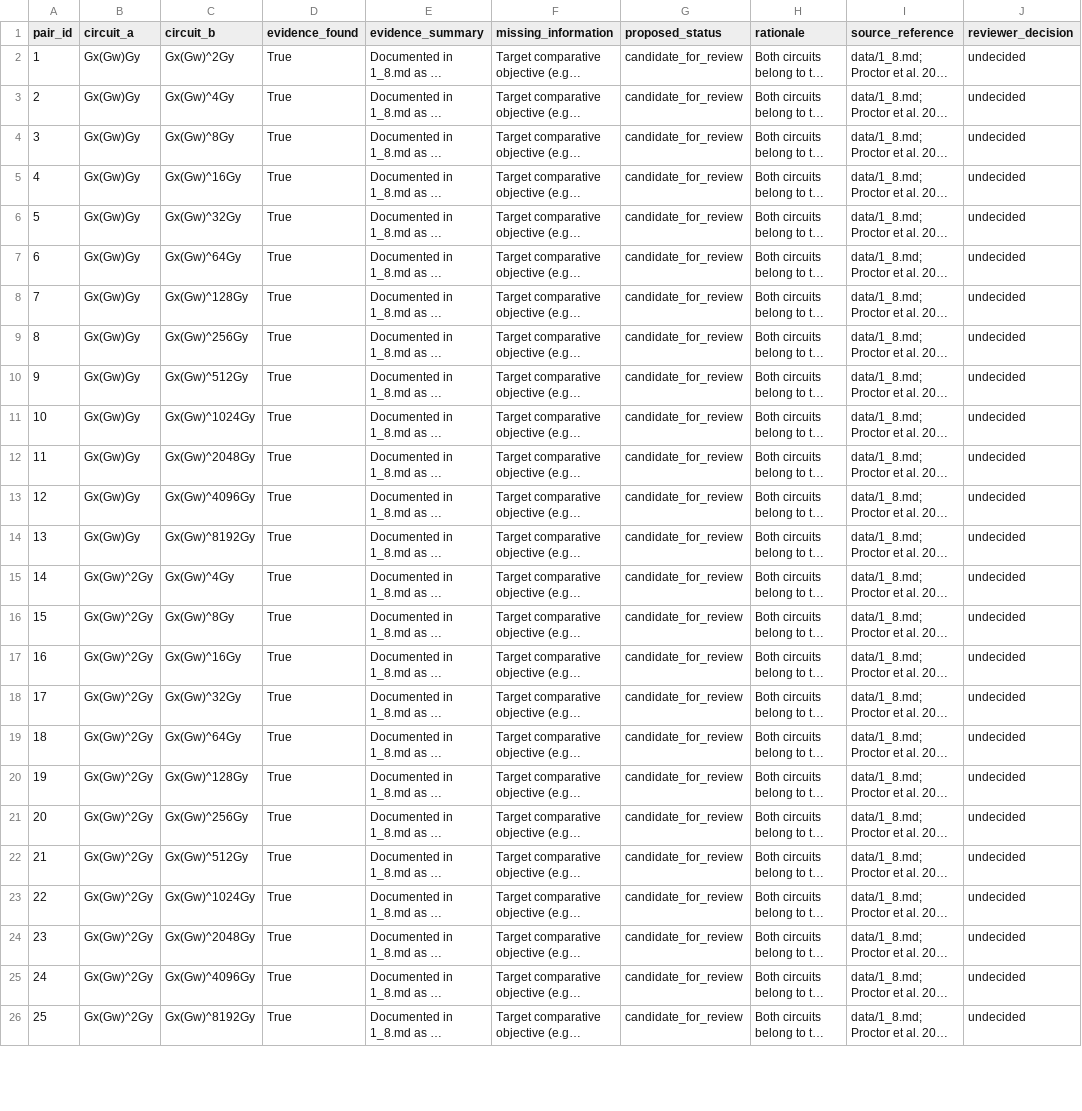
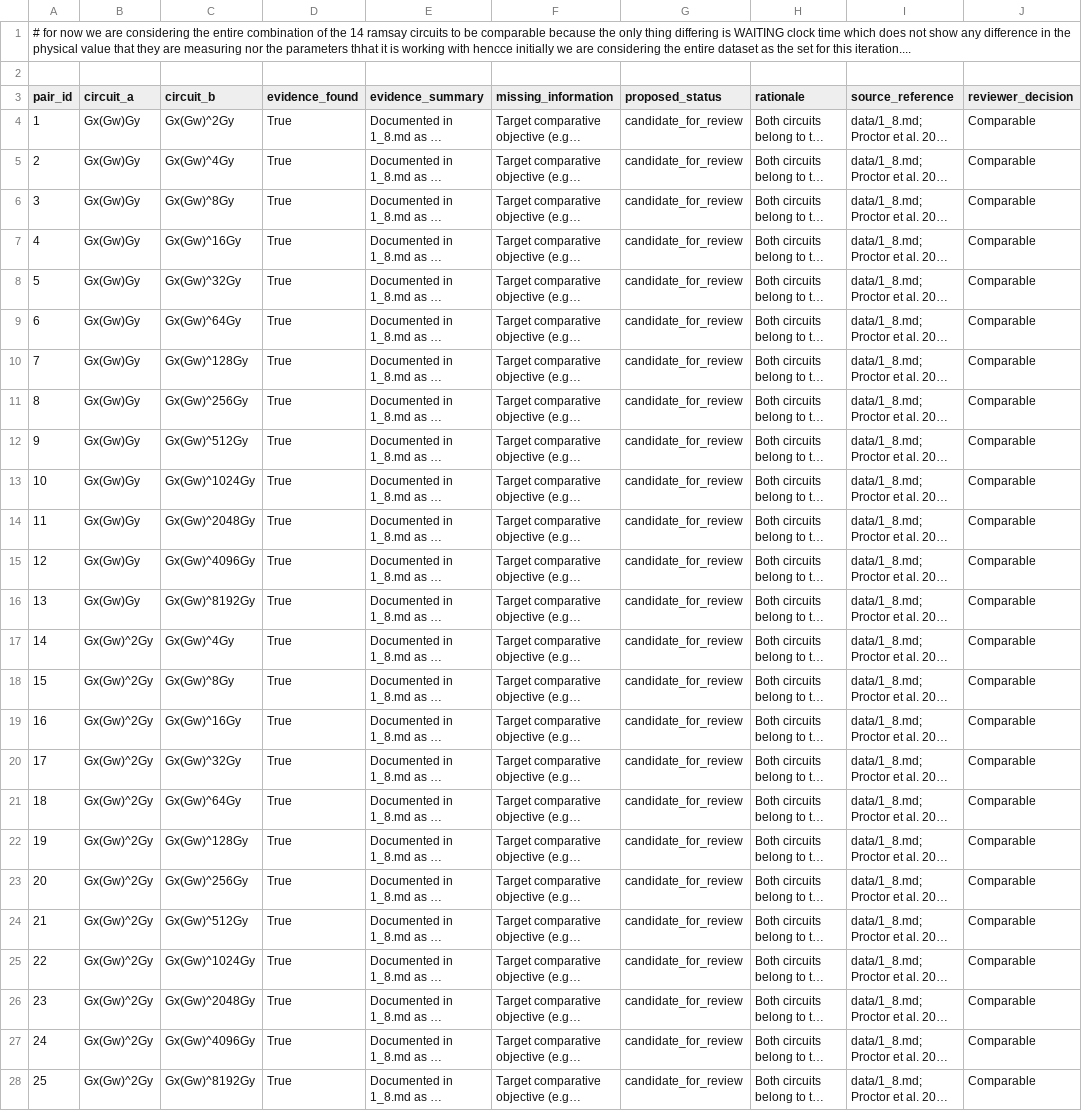
Before and after one commit to karthik768990/DriftSched, a CSV file: docs/candidate_pairs.csv, drawn as a sheet; only a part is shown; long unchanged cells end in …; addresses are those after the commit; the diff covers the shown part only; the diff names each change by its address in the sheet, - before the commit and + after, or states it on an @@ line.

Commit message:
decision of the curcuit set and comparable set is done

```diff
--- a/docs/candidate_pairs.csv
+++ b/docs/candidate_pairs.csv
+row 1: # for now we are considering the entire combination of the 14 ramsay circuits to be comparable because the only thing differing is WAITING clock time which does not show any difference in the physical value that they are measuring nor the parameters thhat it is working with hencce initially we are considering the entire dataset as the set for this iteration....
+row 2: (empty)
-J4:J28 (reviewer_decision): undecided
+J4:J28 (reviewer_decision): Comparable
```
Also changed, not shown: 66 edited cells elsewhere in this file.
